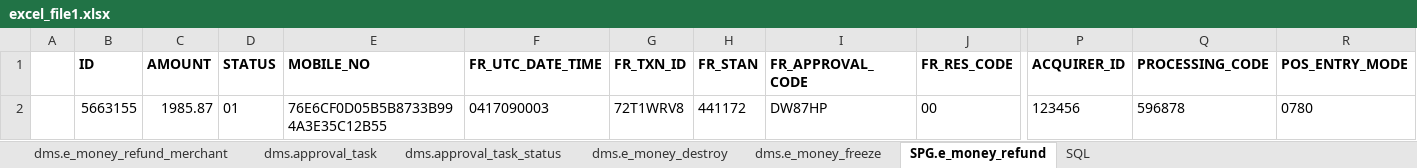
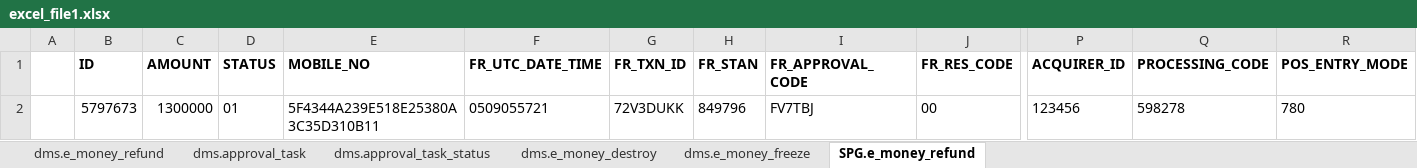
Before and after one commit to mamunshawon/Automation, an Excel workbook: excel_file1.xlsx, sheet SPG.e_money_refund, drawn as a sheet; only a part is shown, gaps mark what is left out; values as stored, in another font and other column widths than the file's, no borders; removed rows and columns are numbered as before the commit, all else as after; rows hold the shown columns only; the diff names each change by its address in the sheet, - before the commit and + after, or states it on an @@ line.

```diff
--- a/excel_file1.xlsx (sheet SPG.e_money_refund)
+++ b/excel_file1.xlsx (sheet SPG.e_money_refund)
-sheet tab: dms.e_money_refund_merchant
+sheet tab: dms.e_money_refund
-sheet tab: SQL
-row 2:  | 5663155 | 1985.87 | 01 | 76E6CF0D05B5B8733B994A3E35C12B55 | 0417090003 | 72T1WRV8 | 441172 | DW87HP | 00 | 123456 | 596878 | 0780
+row 2:  | 5797673 | 1300000 | 01 | 5F4344A239E518E25380A3C35D310B11 | 0509055721 | 72V3DUKK | 849796 | FV7TBJ | 00 | 123456 | 598278 | 780
```
Also changed, not shown: sheet dms.e_money_freeze, sheet dms.e_money_refund, sheet dms.approval_task, sheet dms.e_money_destroy, sheet dms.approval_task_status, FEE_COM_SUSPENSION.xlsx, PMUK_EMIFeeComm.xlsx, 9 other files.
